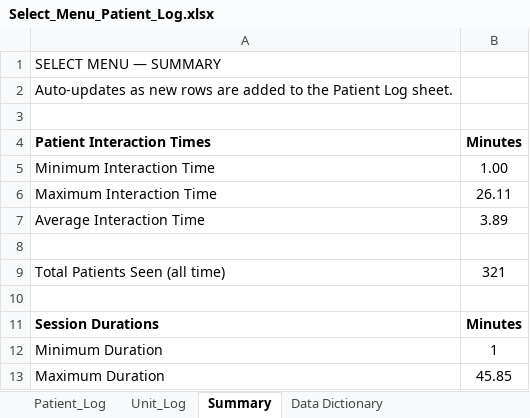
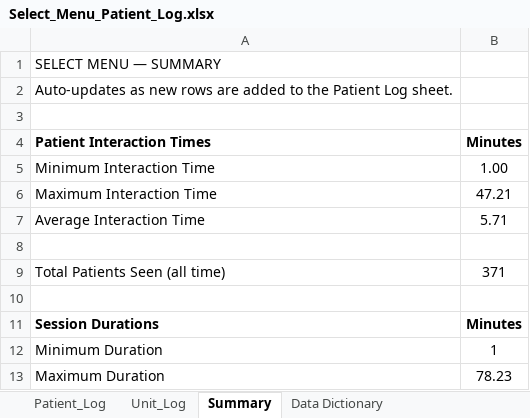
Before and after one commit to crystalsdata/SelectMenuTracker, an Excel workbook: Select_Menu_Patient_Log.xlsx, sheet Summary, drawn as a sheet; values as stored, in another font and other column widths than the file's, no borders; the diff names each change by its address in the sheet, - before the commit and + after, or states it on an @@ line.

```diff
--- a/Select_Menu_Patient_Log.xlsx (sheet Summary)
+++ b/Select_Menu_Patient_Log.xlsx (sheet Summary)
-B6 (Minutes): 26.11
+B6 (Minutes): 47.21
-B7 (Minutes): 3.89
+B7 (Minutes): 5.71
-B9 (Minutes): 321
+B9 (Minutes): 371
-B13 (Minutes): 45.85
+B13 (Minutes): 78.23
```
Also changed, not shown: sheet Patient_Log, sheet Unit_Log, formulas that keep their value, 4 other files.
